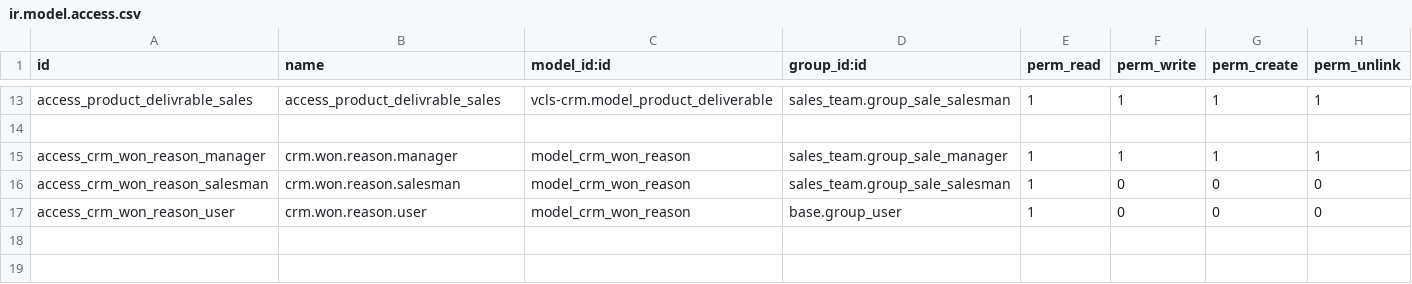
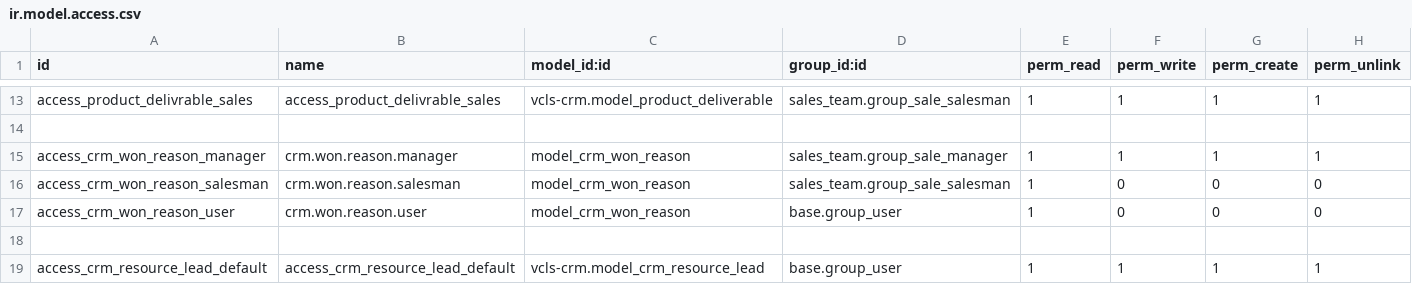
Before and after one commit to suningwz/odoo-vcls-module, a CSV file: vcls-crm/security/ir.model.access.csv, drawn as a sheet; only a part is shown, gaps mark what is left out.

Commit message:
[IMP] add custm field in lead

```diff
--- a/vcls-crm/security/ir.model.access.csv
+++ b/vcls-crm/security/ir.model.access.csv
@@ -17 +17,3 @@ access_crm_won_reason_salesman,crm.won.reason.salesman,model_crm_won_reason,sale
 access_crm_won_reason_user,crm.won.reason.user,model_crm_won_reason,base.group_user,1,0,0,0
+
+access_crm_resource_lead_default,access_crm_resource_lead_default,vcls-crm.model_crm_resource_lead,base.group_user,1,1,1,1
```
Also changed, not shown: 2 other files.
